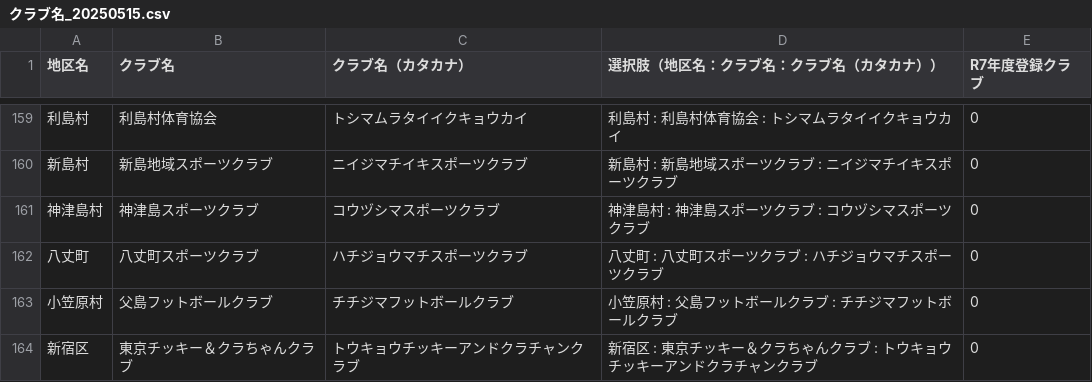
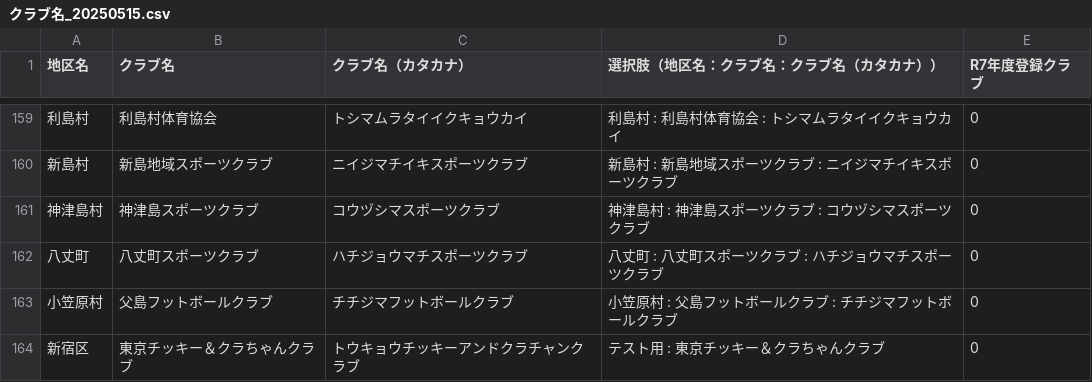
Before and after one commit to Ssrfj/deportare_registro, a CSV file: クラブ名_20250515.csv, drawn as a sheet; only a part is shown, gaps mark what is left out.

```diff
--- a/クラブ名_20250515.csv
+++ b/クラブ名_20250515.csv
@@ -163,2 +163,2 @@
 小笠原村,父島フットボールクラブ,チチジマフットボールクラブ,小笠原村 : 父島フットボールクラブ : チチジマフットボールクラブ,0
-新宿区,東京チッキー＆クラちゃんクラブ,トウキョウチッキーアンドクラチャンクラブ,新宿区 : 東京チッキー＆クラちゃんクラブ : トウキョウチッキーアンドクラチャンクラブ,0
+新宿区,東京チッキー＆クラちゃんクラブ,トウキョウチッキーアンドクラチャンクラブ,テスト用 : 東京チッキー＆クラちゃんクラブ,0
```
Also changed, not shown: クラブリスト_20250529135610.csv, 10 other files.
